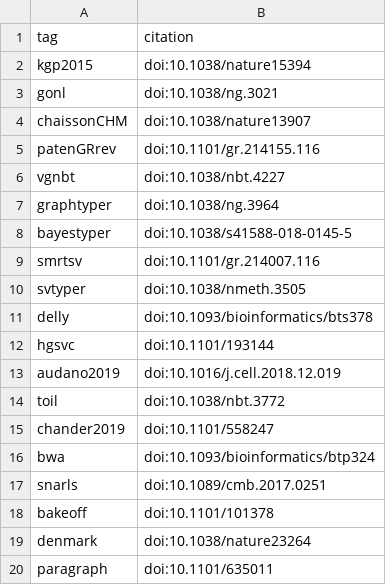
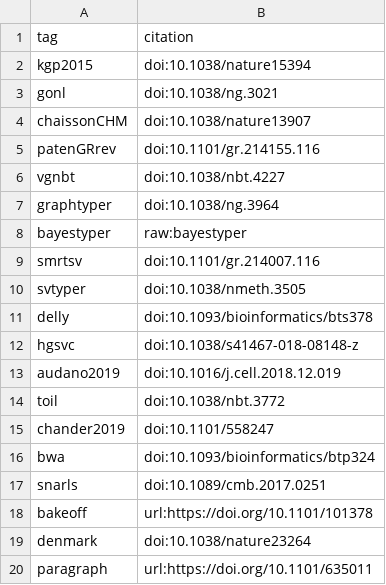
Before and after one commit to jmonlong/manu-vgsv, a TSV file: content/citation-tags.tsv, drawn as a sheet.

Commit message:
citations, legends

```diff
--- a/content/citation-tags.tsv
+++ b/content/citation-tags.tsv
@@ -7,3 +7,3 @@ vgnbt	doi:10.1038/nbt.4227
 graphtyper	doi:10.1038/ng.3964
-bayestyper	doi:10.1038/s41588-018-0145-5
+bayestyper	raw:bayestyper
 smrtsv	doi:10.1101/gr.214007.116
@@ -11,3 +11,3 @@ svtyper	doi:10.1038/nmeth.3505
 delly	doi:10.1093/bioinformatics/bts378
-hgsvc	doi:10.1101/193144
+hgsvc	doi:10.1038/s41467-018-08148-z
 audano2019	doi:10.1016/j.cell.2018.12.019
@@ -17,4 +17,4 @@ bwa	doi:10.1093/bioinformatics/btp324
 snarls	doi:10.1089/cmb.2017.0251
-bakeoff	doi:10.1101/101378
+bakeoff	url:https://doi.org/10.1101/101378
 denmark	doi:10.1038/nature23264
-paragraph	doi:10.1101/635011
+paragraph	url:https://doi.org/10.1101/635011
```
Also changed, not shown: 7 other files.
